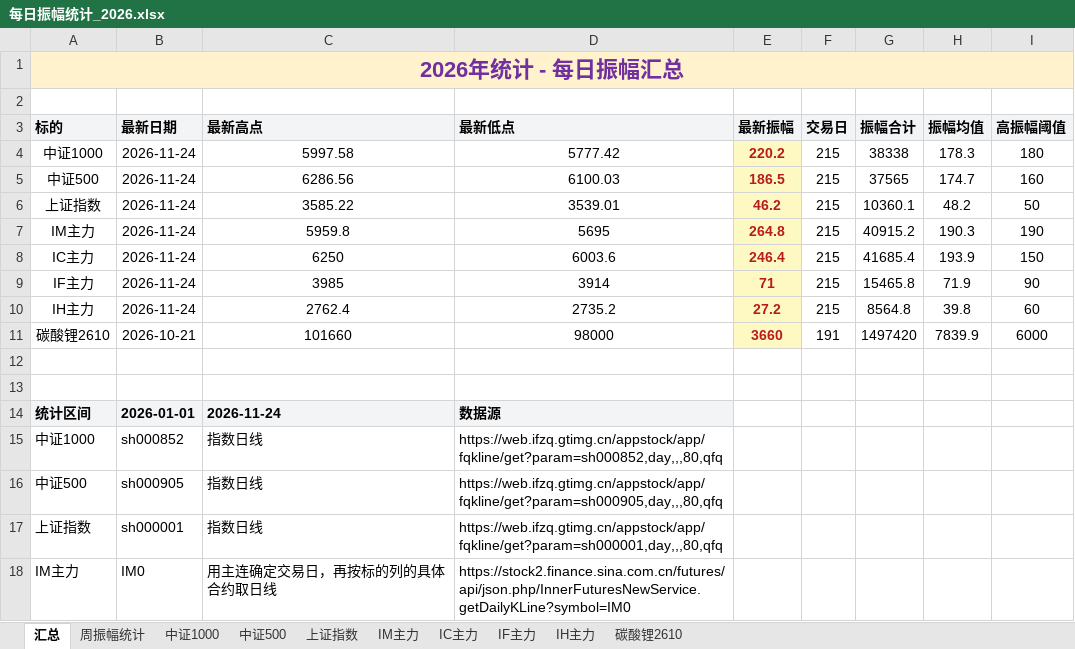
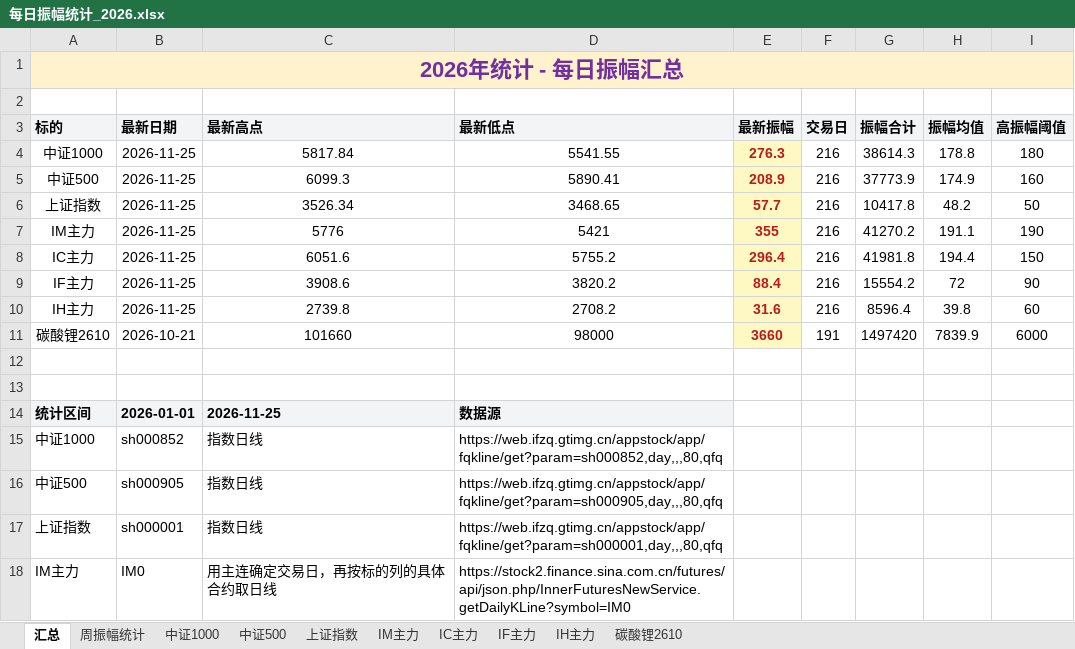
Before and after one commit to iputao-design/futures-amplitude-web, an Excel workbook: 每日振幅统计_2026.xlsx, sheet 汇总, drawn as a sheet; only a part is shown; values as stored, in another font and other column widths than the file's, no borders; removed rows and columns are numbered as before the commit, all else as after; the diff names each change by its address in the sheet, - before the commit and + after, or states it on an @@ line.

```diff
--- a/每日振幅统计_2026.xlsx (sheet 汇总)
+++ b/每日振幅统计_2026.xlsx (sheet 汇总)
-row 4: 中证1000 | 2026-11-24 | 5997.58 | 5777.42 | 220.2 | 215 | 38338 | 178.3 | 180
-row 5: 中证500 | 2026-11-24 | 6286.56 | 6100.03 | 186.5 | 215 | 37565 | 174.7 | 160
+row 4: 中证1000 | 2026-11-25 | 5817.84 | 5541.55 | 276.3 | 216 | 38614.3 | 178.8 | 180
+row 5: 中证500 | 2026-11-25 | 6099.3 | 5890.41 | 208.9 | 216 | 37773.9 | 174.9 | 160
-B6 (最新日期): 2026-11-24
+B6 (最新日期): 2026-11-25
-C6 (最新高点): 3585.22
+C6 (最新高点): 3526.34
-D6 (最新低点): 3539.01
+D6 (最新低点): 3468.65
-E6 (最新振幅): 46.2
+E6 (最新振幅): 57.7
-F6 (交易日): 215
+F6 (交易日): 216
-G6 (振幅合计): 10360.1
+G6 (振幅合计): 10417.8
-row 7: IM主力 | 2026-11-24 | 5959.8 | 5695 | 264.8 | 215 | 40915.2 | 190.3 | 190
-row 8: IC主力 | 2026-11-24 | 6250 | 6003.6 | 246.4 | 215 | 41685.4 | 193.9 | 150
-row 9: IF主力 | 2026-11-24 | 3985 | 3914 | 71 | 215 | 15465.8 | 71.9 | 90
+row 7: IM主力 | 2026-11-25 | 5776 | 5421 | 355 | 216 | 41270.2 | 191.1 | 190
+row 8: IC主力 | 2026-11-25 | 6051.6 | 5755.2 | 296.4 | 216 | 41981.8 | 194.4 | 150
+row 9: IF主力 | 2026-11-25 | 3908.6 | 3820.2 | 88.4 | 216 | 15554.2 | 72 | 90
-B10 (最新日期): 2026-11-24
+B10 (最新日期): 2026-11-25
-C10 (最新高点): 2762.4
+C10 (最新高点): 2739.8
-D10 (最新低点): 2735.2
+D10 (最新低点): 2708.2
-E10 (最新振幅): 27.2
+E10 (最新振幅): 31.6
-F10 (交易日): 215
+F10 (交易日): 216
-G10 (振幅合计): 8564.8
+G10 (振幅合计): 8596.4
-C14 (最新高点): 2026-11-24
+C14 (最新高点): 2026-11-25
```
Also changed, not shown: sheet 周振幅统计, sheet IH主力, sheet IF主力, sheet IM主力, sheet IC主力, sheet 中证500, 2 more sheets, 每日振幅统计.xlsx, 5 other files.
